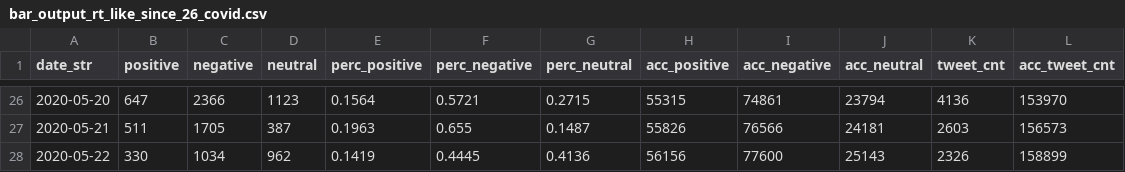
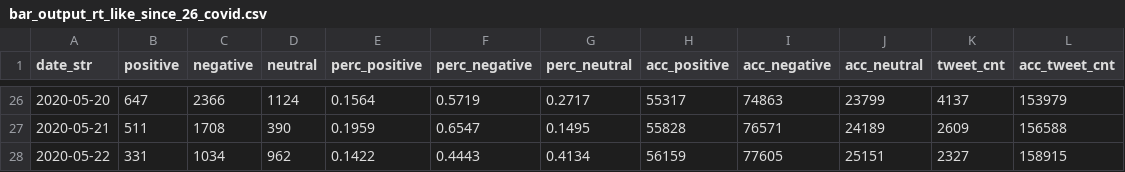
Before and after one commit to research-pub/research-pub.github.io, a CSV file: tracing/data/bar_output_rt_like_since_26_covid.csv, drawn as a sheet; only a part is shown, gaps mark what is left out; the diff covers the shown part only.

```diff
--- a/tracing/data/bar_output_rt_like_since_26_covid.csv
+++ b/tracing/data/bar_output_rt_like_since_26_covid.csv
@@ -26,3 +26,3 @@ date_str,positive,negative,neutral,perc_positive,perc_negative,perc_neutral,acc_
-2020-05-20,647,2366,1123,0.1564,0.5721,0.2715,55315,74861,23794,4136,153970
-2020-05-21,511,1705,387,0.1963,0.655,0.1487,55826,76566,24181,2603,156573
-2020-05-22,330,1034,962,0.1419,0.4445,0.4136,56156,77600,25143,2326,158899
+2020-05-20,647,2366,1124,0.1564,0.5719,0.2717,55317,74863,23799,4137,153979
+2020-05-21,511,1708,390,0.1959,0.6547,0.1495,55828,76571,24189,2609,156588
+2020-05-22,331,1034,962,0.1422,0.4443,0.4134,56159,77605,25151,2327,158915
```
Also changed, not shown: 1 added row and 112 edited cells elsewhere in this file, tracing/data/bar_output_rt_like_since_26_mask.csv, 2 other files.
